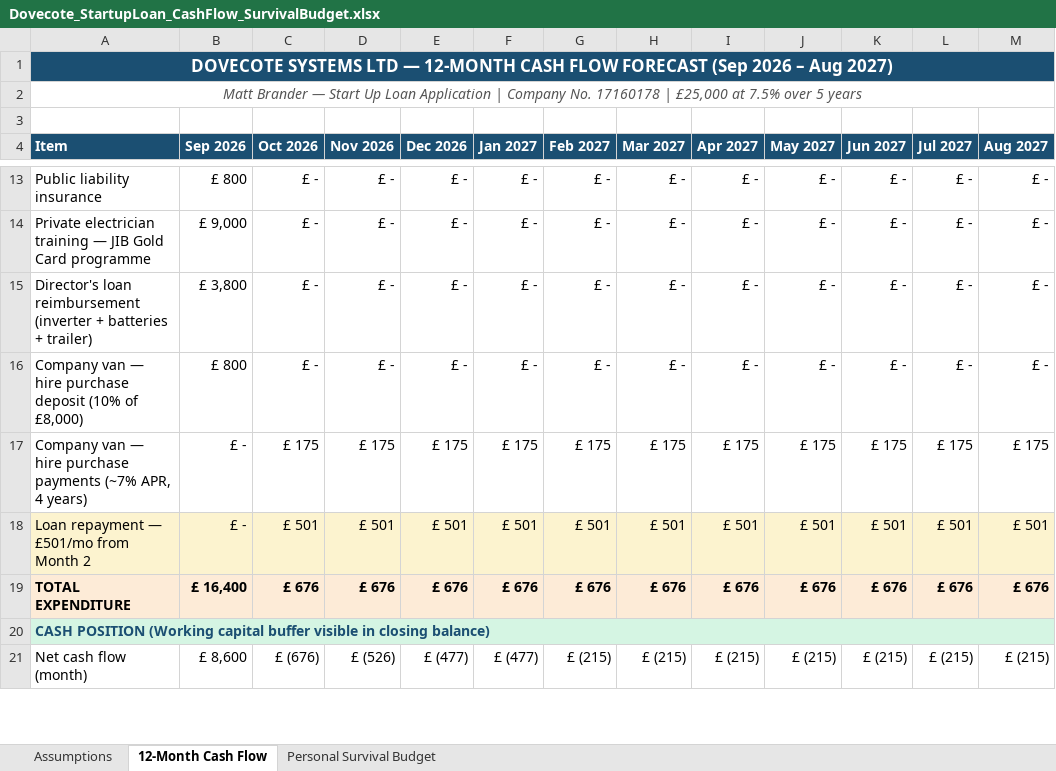
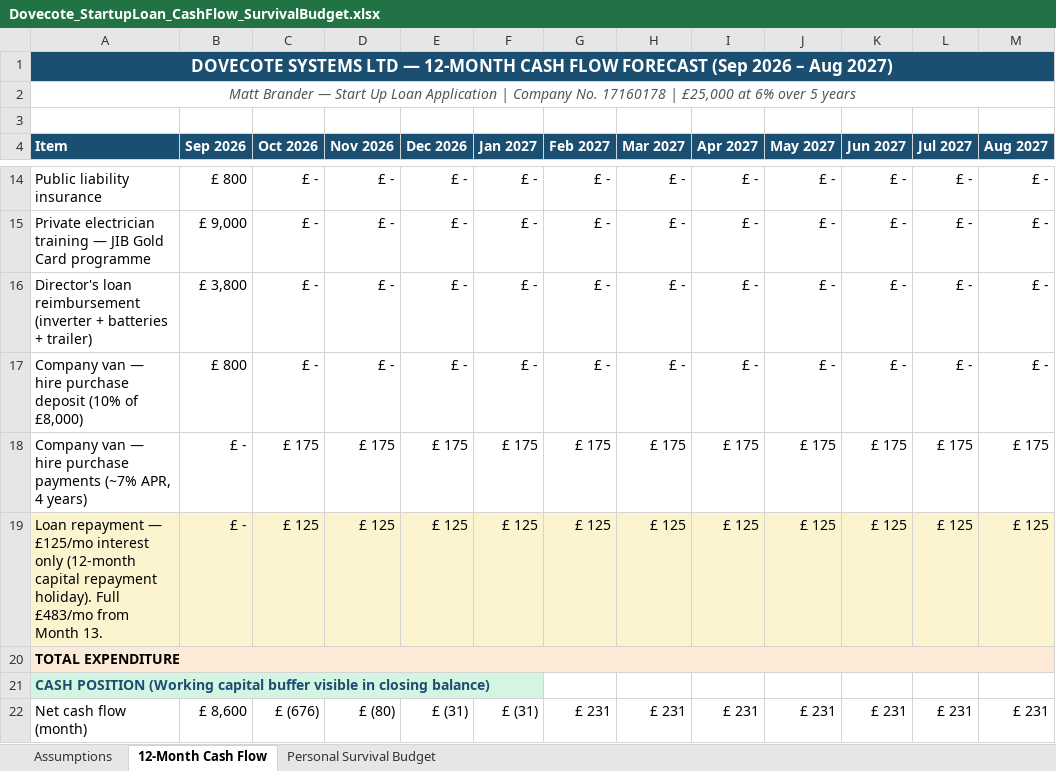
Before and after one commit to mb43/node3-energy, an Excel workbook: Dovecote_StartupLoan_CashFlow_SurvivalBudget.xlsx, sheet 12-Month Cash Flow, drawn as a sheet; only a part is shown, gaps mark what is left out; values as stored, in another font and other column widths than the file's, no borders; removed rows and columns are numbered as before the commit, all else as after; the diff covers the shown part only; the diff names each change by its address in the sheet, - before the commit and + after, or states it on an @@ line.

```diff
--- a/Dovecote_StartupLoan_CashFlow_SurvivalBudget.xlsx (sheet 12-Month Cash Flow)
+++ b/Dovecote_StartupLoan_CashFlow_SurvivalBudget.xlsx (sheet 12-Month Cash Flow)
-A2 (Item): …£25,000 at 7.5% over 5…
+A2 (Item): …£25,000 at 6% over 5…
-row 18: Loan repayment — £501/mo from Month 2 | £ - | £ 501 | £ 501 | £ 501 | £ 501 | £ 501 | £ 501 | £ 501 | £ 501 | £ 501 | £ 501 | £ 501
+row 19: Loan repayment — £125/mo interest only (12-month capital repayment holiday). Full £483/mo from Month 13. | £ - | £ 125 | £ 125 | £ 125 | £ 125 | £ 125 | £ 125 | £ 125 | £ 125 | £ 125 | £ 125 | £ 125
+A20:M20 merged
-B20 (Sep 2026): £ 16,400
+B20 (Sep 2026): (empty)
-B20:M20 fill: #FDEBD7
+B20:M20 fill: none
-C20 (Oct 2026): £ 676
+C20 (Oct 2026): (empty)
-D20 (Nov 2026): £ 676
+D20 (Nov 2026): (empty)
-E20 (Dec 2026): £ 676
+E20 (Dec 2026): (empty)
-F20 (Jan 2027): £ 676
+F20 (Jan 2027): (empty)
-G20 (Feb 2027): £ 676
+G20 (Feb 2027): (empty)
-H20 (Mar 2027): £ 676
+H20 (Mar 2027): (empty)
-I20 (Apr 2027): £ 676
+I20 (Apr 2027): (empty)
-J20 (May 2027): £ 676
+J20 (May 2027): (empty)
-K20 (Jun 2027): £ 676
+K20 (Jun 2027): (empty)
-L20 (Jul 2027): £ 676
+L20 (Jul 2027): (empty)
-M20 (Aug 2027): £ 676
+M20 (Aug 2027): (empty)
-A20:M20 merged
-D22 (Nov 2026): £ (526)
+D22 (Nov 2026): £ (80)
-E22 (Dec 2026): £ (477)
+E22 (Dec 2026): £ (31)
-F22 (Jan 2027): £ (477)
+F22 (Jan 2027): £ (31)
-G22 (Feb 2027): £ (215)
+G22 (Feb 2027): £ 231
-H22 (Mar 2027): £ (215)
+H22 (Mar 2027): £ 231
-I22 (Apr 2027): £ (215)
+I22 (Apr 2027): £ 231
-J22 (May 2027): £ (215)
+J22 (May 2027): £ 231
-K22 (Jun 2027): £ (215)
+K22 (Jun 2027): £ 231
-L22 (Jul 2027): £ (215)
+L22 (Jul 2027): £ 231
-M22 (Aug 2027): £ (215)
+M22 (Aug 2027): £ 231
```
Also changed, not shown: 1 added row, 32 edited cells, cell formats and merged cells elsewhere in this sheet, sheet Personal Survival Budget, sheet Assumptions, 10 other files.
